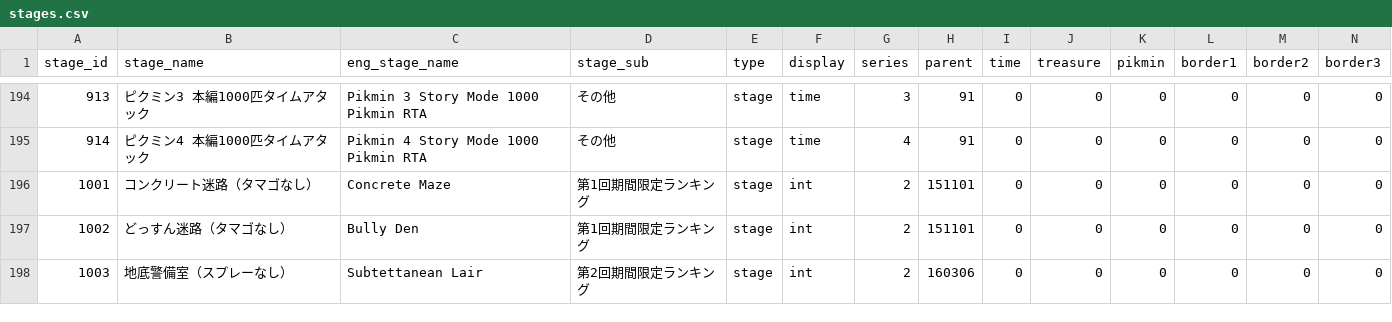
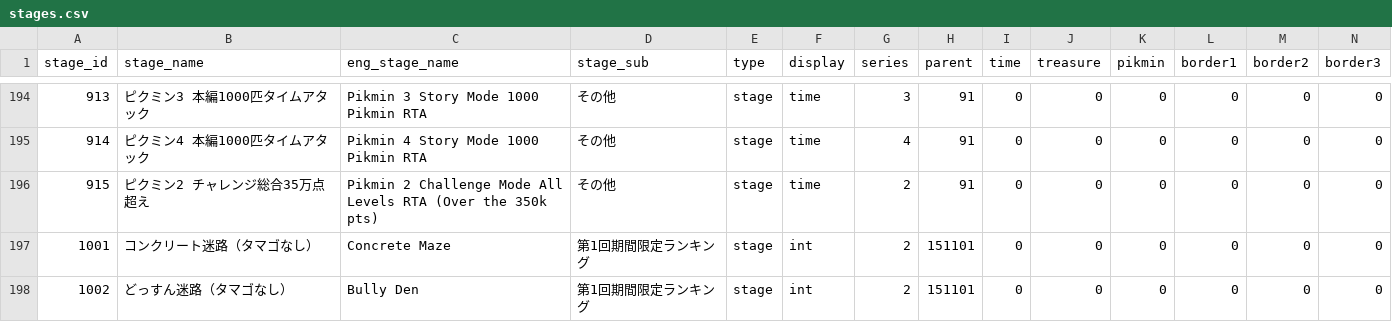
Before and after one commit to koppacha/pik5, a CSV file: laravel/database/seeders/data/stages.csv, drawn as a sheet; only a part is shown, gaps mark what is left out; the shorter side is filled out with more unchanged rows; rows hold the shown columns only; the diff names each change by its address in the sheet, - before the commit and + after, or states it on an @@ line.

```diff
--- a/laravel/database/seeders/data/stages.csv
+++ b/laravel/database/seeders/data/stages.csv
+row 196: 915 | ピクミン2 チャレンジ総合35万点超え | Pikmin 2 Challenge Mode All Levels RTA (Over the 350k pts) | その他 | stage | time | 2 | 91 | 0 | 0 | 0 | 0 | 0 | 0
```
Also changed, not shown: 38 other files.
